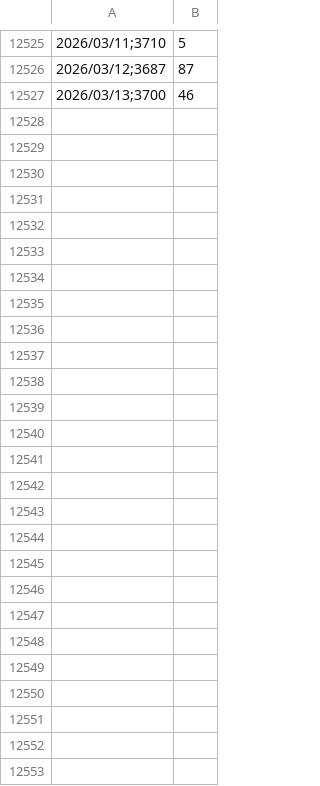
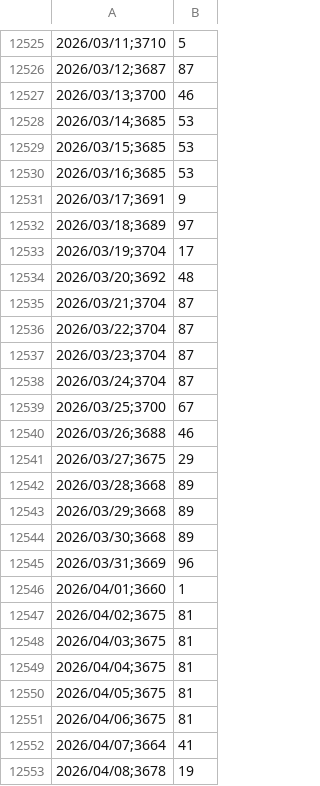
Before and after one commit to JaiderT/CoffeePrice, a CSV file: ml-service/datos/trm_historica.csv, drawn as a sheet; only a part is shown, gaps mark what is left out; the diff covers the shown part only; the diff names each change by its address in the sheet, - before the commit and + after, or states it on an @@ line.

```diff
--- a/ml-service/datos/trm_historica.csv
+++ b/ml-service/datos/trm_historica.csv
+row 12528: 2026/03/14;3685 | 53
+row 12529: 2026/03/15;3685 | 53
+row 12530: 2026/03/16;3685 | 53
+row 12531: 2026/03/17;3691 | 9
+row 12532: 2026/03/18;3689 | 97
+row 12533: 2026/03/19;3704 | 17
+row 12534: 2026/03/20;3692 | 48
+row 12535: 2026/03/21;3704 | 87
+row 12536: 2026/03/22;3704 | 87
+row 12537: 2026/03/23;3704 | 87
+row 12538: 2026/03/24;3704 | 87
+row 12539: 2026/03/25;3700 | 67
+row 12540: 2026/03/26;3688 | 46
+row 12541: 2026/03/27;3675 | 29
+row 12542: 2026/03/28;3668 | 89
+row 12543: 2026/03/29;3668 | 89
+row 12544: 2026/03/30;3668 | 89
+row 12545: 2026/03/31;3669 | 96
+row 12546: 2026/04/01;3660 | 1
+row 12547: 2026/04/02;3675 | 81
+row 12548: 2026/04/03;3675 | 81
+row 12549: 2026/04/04;3675 | 81
+row 12550: 2026/04/05;3675 | 81
+row 12551: 2026/04/06;3675 | 81
+row 12552: 2026/04/07;3664 | 41
+row 12553: 2026/04/08;3678 | 19
```
Also changed, not shown: 1 edited cell elsewhere in this file, ml-service/datos/Precios_cafe.csv, ml-service/datos/precios_cafe_limpio.csv, 19 other files.
